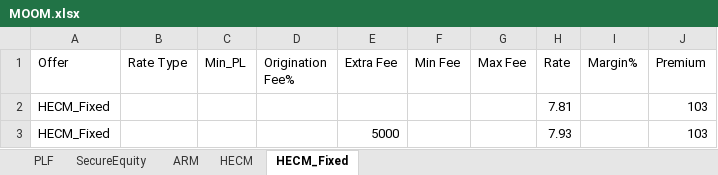
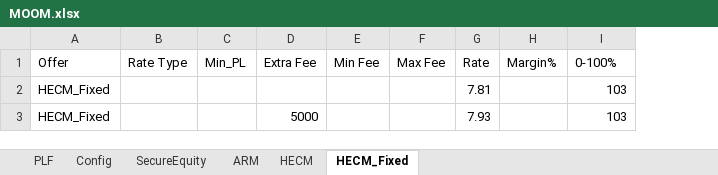
Before and after one commit to lavi06/reverse_mortgage, an Excel workbook: MOOM.xlsx, sheet HECM_Fixed, drawn as a sheet; values as stored, in another font and other column widths than the file's, no borders; removed rows and columns are numbered as before the commit, all else as after; the diff names each change by its address in the sheet, - before the commit and + after, or states it on an @@ line.

```diff
--- a/MOOM.xlsx (sheet HECM_Fixed)
+++ b/MOOM.xlsx (sheet HECM_Fixed)
+sheet tab: Config
-column D (Origination Fee%), empty
-I1: Premium
+I1: 0-100%
```
Also changed, not shown: sheet PLF, sheet SecureEquity, sheet ARM, sheet HECM.
